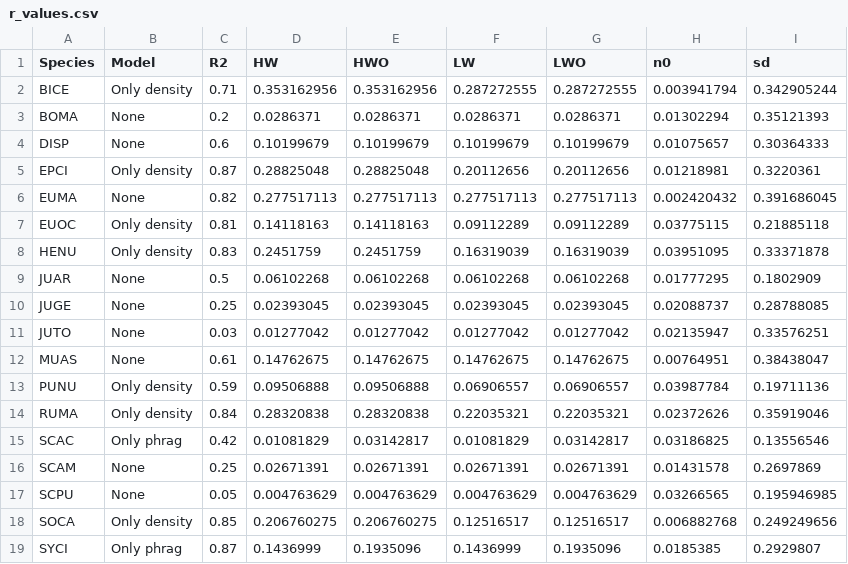
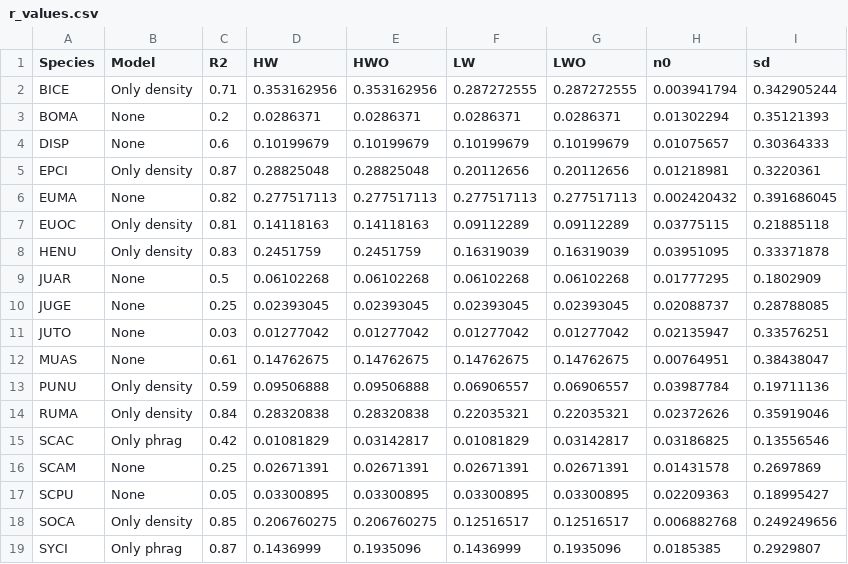
Before and after one commit to elanaf/Process_Error_Model, a CSV file: r_values.csv, drawn as a sheet.

```diff
--- a/r_values.csv
+++ b/r_values.csv
@@ -16,3 +16,3 @@ SCAC,Only phrag,0.42,0.01081829,0.03142817,0.01081829,0.03142817,0.03186825,0.13
 SCAM,None,0.25,0.02671391,0.02671391,0.02671391,0.02671391,0.01431578,0.2697869
-SCPU,None,0.05,0.004763629,0.004763629,0.004763629,0.004763629,0.03266565,0.195946985
+SCPU,None,0.05,0.03300895,0.03300895,0.03300895,0.03300895,0.02209363,0.18995427
 SOCA,Only density,0.85,0.206760275,0.206760275,0.12516517,0.12516517,0.006882768,0.249249656
```
Also changed, not shown: 8 other files.
